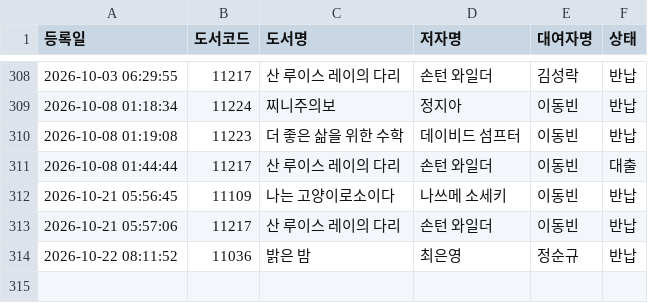
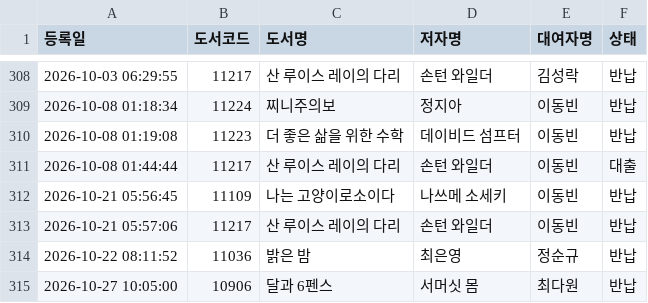
Before and after one commit to rlatjdfkr7979-ctrl/BookServer, a CSV file: books.csv, drawn as a sheet; only a part is shown, gaps mark what is left out.

Commit message:
Append new loan record to books.csv

```diff
--- a/books.csv
+++ b/books.csv
@@ -314 +314,2 @@
 "2026-10-22 08:11:52","11036","밝은 밤","최은영","정순규","반납"
+"2026-10-27 10:05:00","10906","달과 6펜스","서머싯 몸","최다원","반납"
```
